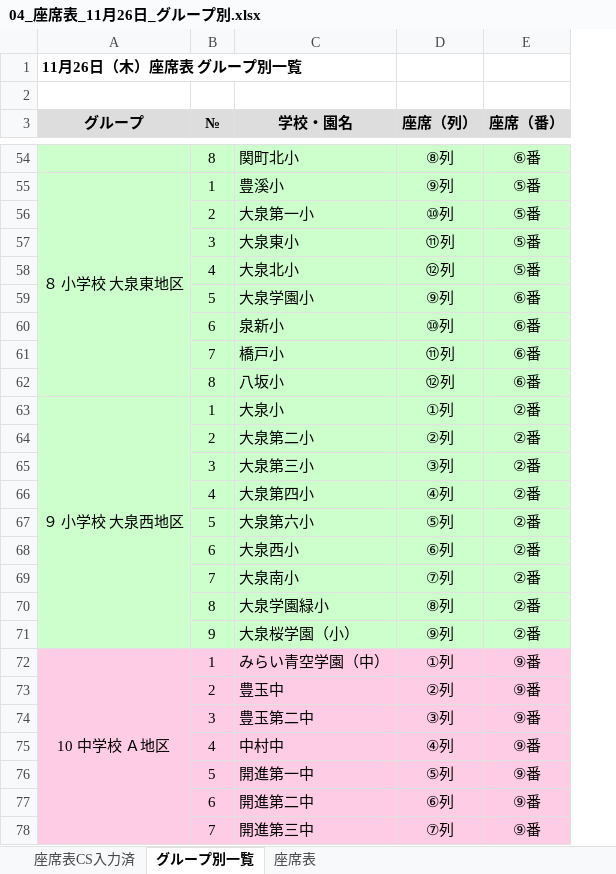
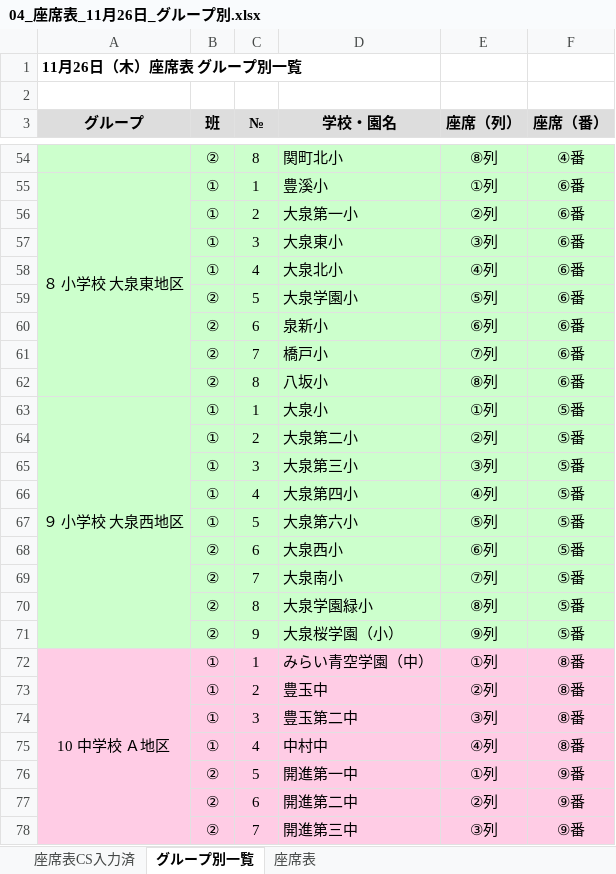
Before and after one commit to contynet730-star/con30, an Excel workbook: 04_座席表_11月26日_グループ別.xlsx, sheet グループ別一覧, drawn as a sheet; only a part is shown, gaps mark what is left out; values as stored, in another font and other column widths than the file's, no borders; addresses are those after the commit; the diff covers the shown part only; the diff names each change by its address in the sheet, - before the commit and + after, or states it on an @@ line.

```diff
--- a/04_座席表_11月26日_グループ別.xlsx (sheet グループ別一覧)
+++ b/04_座席表_11月26日_グループ別.xlsx (sheet グループ別一覧)
+column B (班), rows 54-78: ② | ① | ① | ① | ① | ② | ② | ② | ② | ① | ① | ① | ① | ① | ② | ② | ② | ② | ① | ① | ① | ① | ② | ② | ②
-F54 (座席（番）): ⑥番
+F54 (座席（番）): ④番
-E55 (座席（列）): ⑨列
+E55 (座席（列）): ①列
-F55:F58 (座席（番）): ⑤番
+F55:F58 (座席（番）): ⑥番
-E56 (座席（列）): ⑩列
+E56 (座席（列）): ②列
-E57 (座席（列）): ⑪列
+E57 (座席（列）): ③列
-E58 (座席（列）): ⑫列
+E58 (座席（列）): ④列
-E59 (座席（列）): ⑨列
+E59 (座席（列）): ⑤列
-E60 (座席（列）): ⑩列
+E60 (座席（列）): ⑥列
-E61 (座席（列）): ⑪列
+E61 (座席（列）): ⑦列
-E62 (座席（列）): ⑫列
+E62 (座席（列）): ⑧列
-F63:F71 (座席（番）): ②番
+F63:F71 (座席（番）): ⑤番
-F72:F75 (座席（番）): ⑨番
+F72:F75 (座席（番）): ⑧番
-E76 (座席（列）): ⑤列
+E76 (座席（列）): ①列
-E77 (座席（列）): ⑥列
+E77 (座席（列）): ②列
-E78 (座席（列）): ⑦列
+E78 (座席（列）): ③列
```
Also changed, not shown: 94 edited cells elsewhere in this sheet, sheet 座席表CS入力済, 1 other file.
